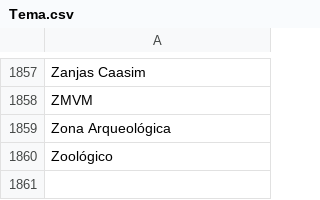
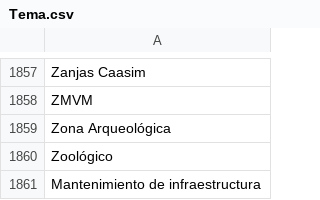
Before and after one commit to thelonious9/capturanotas, a CSV file: Tema.csv, drawn as a sheet; only a part is shown, gaps mark what is left out; the diff names each change by its address in the sheet, - before the commit and + after, or states it on an @@ line.

Commit message:
Mantenimiento de infraestructura

```diff
--- a/Tema.csv
+++ b/Tema.csv
+row 1861: Mantenimiento de infraestructura
```
